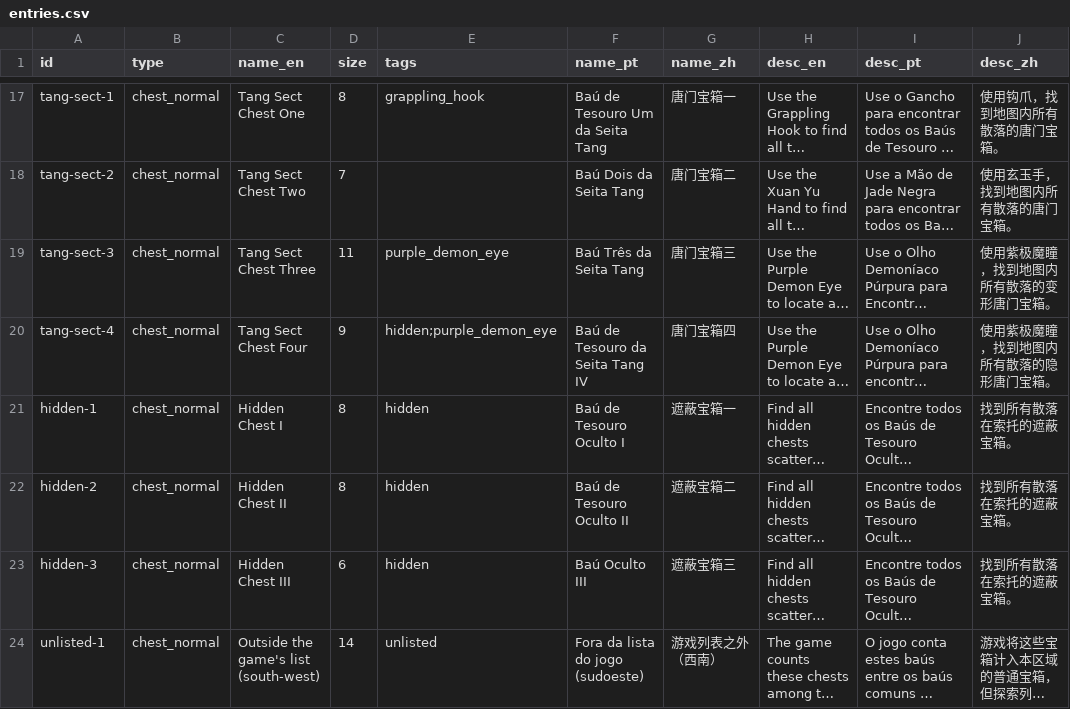
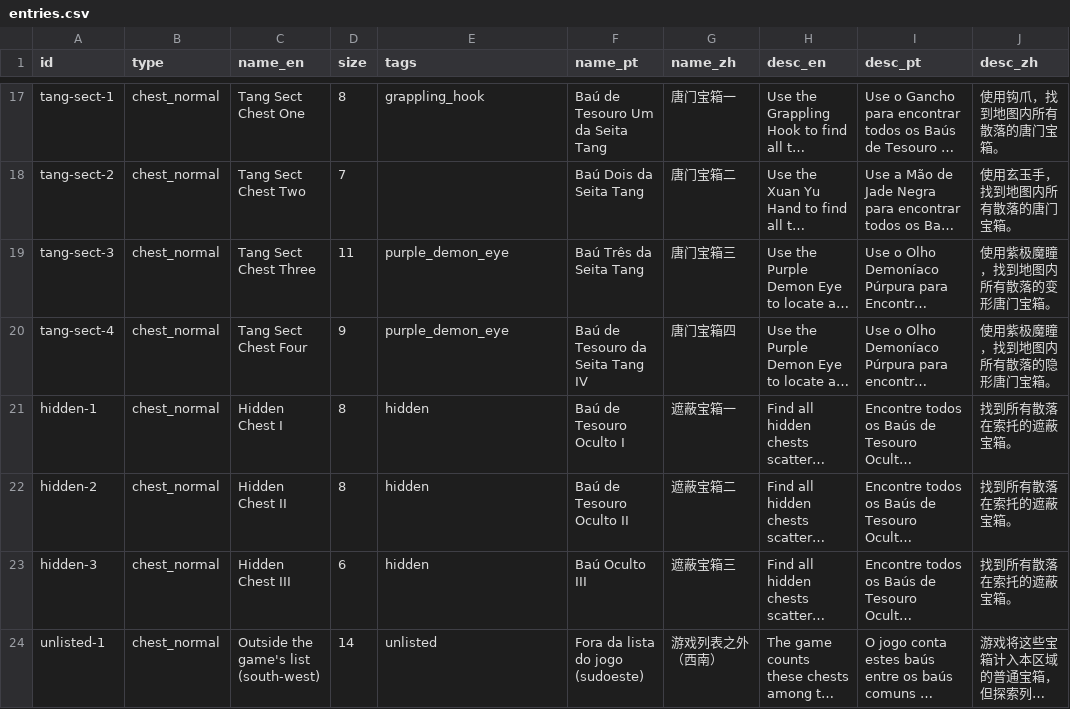
Before and after one commit to gnbezerra/soul-land-map, a CSV file: data/src/suotuo/entries.csv, drawn as a sheet; only a part is shown, gaps mark what is left out; long unchanged cells end in …; the diff names each change by its address in the sheet, - before the commit and + after, or states it on an @@ line.

```diff
--- a/data/src/suotuo/entries.csv
+++ b/data/src/suotuo/entries.csv
-E20 (tags): hidden;purple_demon_eye
+E20 (tags): purple_demon_eye
```
Also changed, not shown: data/src/nuoding/entries.csv, 5 other files.
